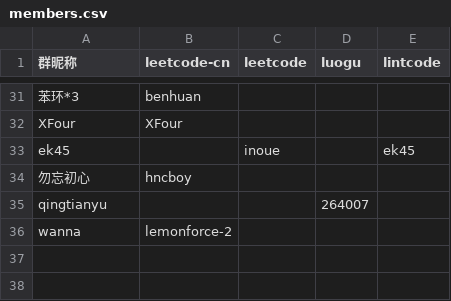
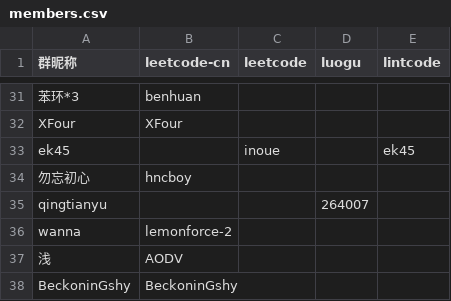
Before and after one commit to Nuullll/lc-checker, a CSV file: members.csv, drawn as a sheet; only a part is shown, gaps mark what is left out; the diff names each change by its address in the sheet, - before the commit and + after, or states it on an @@ line.

```diff
--- a/members.csv
+++ b/members.csv
+row 37: 浅 | AODV
+row 38: BeckoninGshy | BeckoninGshy
```
Also changed, not shown: 6 other files.
